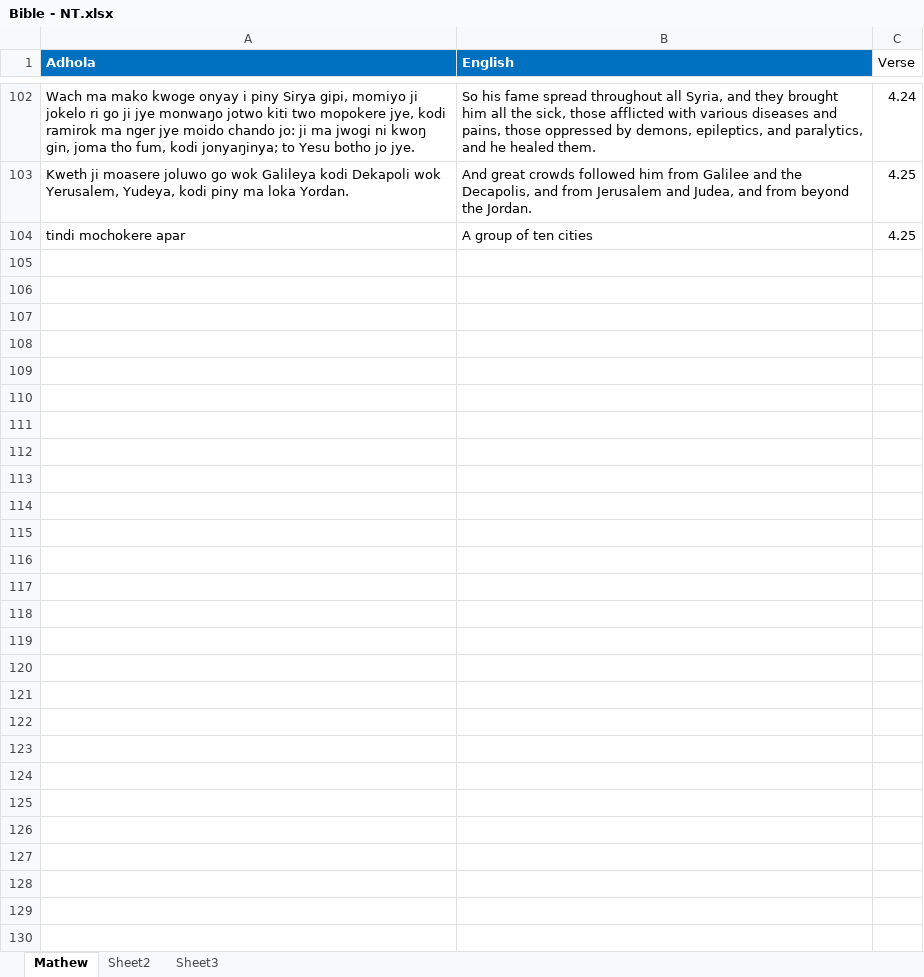
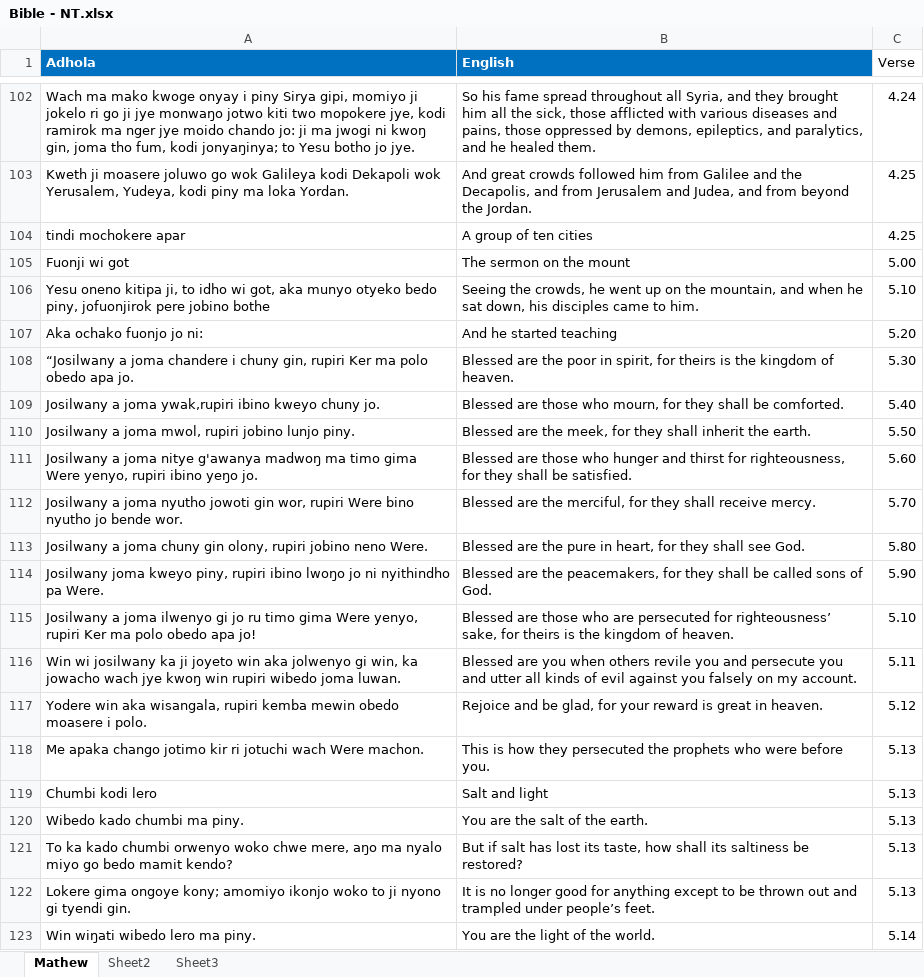
Before and after one commit to Pogayo/ADH-EN_MT_Dataset, an Excel workbook: Bible - NT.xlsx, sheet Mathew, drawn as a sheet; only a part is shown, gaps mark what is left out; values as stored, in another font and other column widths than the file's, no borders; the diff covers the shown part only; the diff names each change by its address in the sheet, - before the commit and + after, or states it on an @@ line.

Commit message:
added Matthew 5

```diff
--- a/Bible - NT.xlsx (sheet Mathew)
+++ b/Bible - NT.xlsx (sheet Mathew)
+row 105: Fuonji wi got | The sermon on the mount | 5.00
+row 106: Yesu oneno kitipa ji, to idho wi got, aka munyo otyeko bedo piny, jofuonjirok pere jobino bothe | Seeing the crowds, he went up on the mountain, and when he sat down, his disciples came to him. | 5.10
+row 107: Aka ochako fuonjo jo ni: | And he started teaching | 5.20
+row 108: “Josilwany a joma chandere i chuny gin, rupiri Ker ma polo obedo apa jo. | Blessed are the poor in spirit, for theirs is the kingdom of heaven. | 5.30
+row 109: Josilwany a joma ywak,rupiri ibino kweyo chuny jo. | Blessed are those who mourn, for they shall be comforted. | 5.40
+row 110: Josilwany a joma mwol, rupiri jobino lunjo piny. | Blessed are the meek, for they shall inherit the earth. | 5.50
+row 111: Josilwany a joma nitye g'awanya madwoŋ ma timo gima Were yenyo, rupiri ibino yeŋo jo. | Blessed are those who hunger and thirst for righteousness, for they shall be satisfied. | 5.60
+row 112: Josilwany a joma nyutho jowoti gin wor, rupiri Were bino nyutho jo bende wor. | Blessed are the merciful, for they shall receive mercy. | 5.70
+row 113: Josilwany a joma chuny gin olony, rupiri jobino neno Were. | Blessed are the pure in heart, for they shall see God. | 5.80
+row 114: Josilwany joma kweyo piny, rupiri ibino lwoŋo jo ni nyithindho pa Were. | Blessed are the peacemakers, for they shall be called sons of God. | 5.90
+row 115: Josilwany a joma ilwenyo gi jo ru timo gima Were yenyo, rupiri Ker ma polo obedo apa jo! | Blessed are those who are persecuted for righteousness’ sake, for theirs is the kingdom of heaven. | 5.10
+row 116: Win wi josilwany ka ji joyeto win aka jolwenyo gi win, ka jowacho wach jye kwoŋ win rupiri wibedo joma luwan. | Blessed are you when others revile you and persecute you and utter all kinds of evil against you falsely on my account. | 5.11
+row 117: Yodere win aka wisangala, rupiri kemba mewin obedo moasere i polo. | Rejoice and be glad, for your reward is great in heaven. | 5.12
+row 118: Me apaka chango jotimo kir ri jotuchi wach Were machon. | This is how they persecuted the prophets who were before you. | 5.13
+row 119: Chumbi kodi lero | Salt and light | 5.13
+row 120: Wibedo kado chumbi ma piny. | You are the salt of the earth. | 5.13
+row 121: To ka kado chumbi orwenyo woko chwe mere, aŋo ma nyalo miyo go bedo mamit kendo? | But if salt has lost its taste, how shall its saltiness be restored? | 5.13
+row 122: Lokere gima ongoye kony; amomiyo ikonjo woko to ji nyono gi tyendi gin. | It is no longer good for anything except to be thrown out and trampled under people’s feet. | 5.13
+row 123: Win wiŋati wibedo lero ma piny. | You are the light of the world. | 5.14
```
Also changed, not shown: 50 added rows elsewhere in this sheet.
